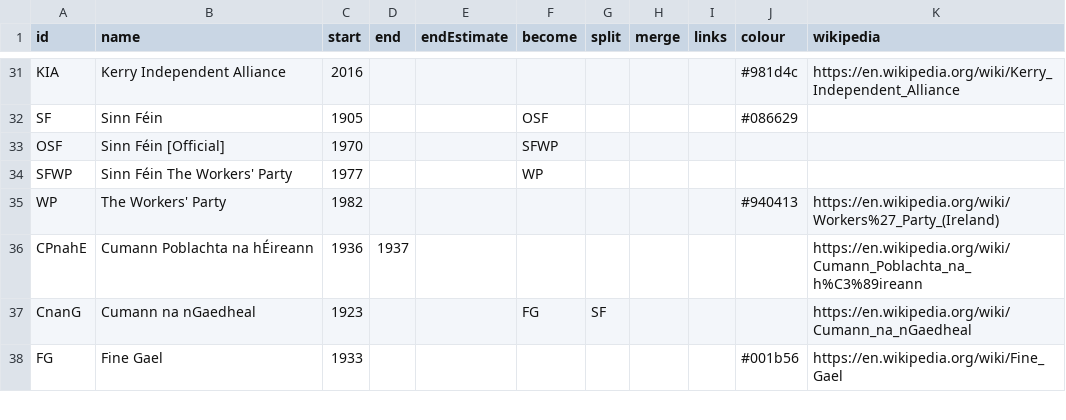
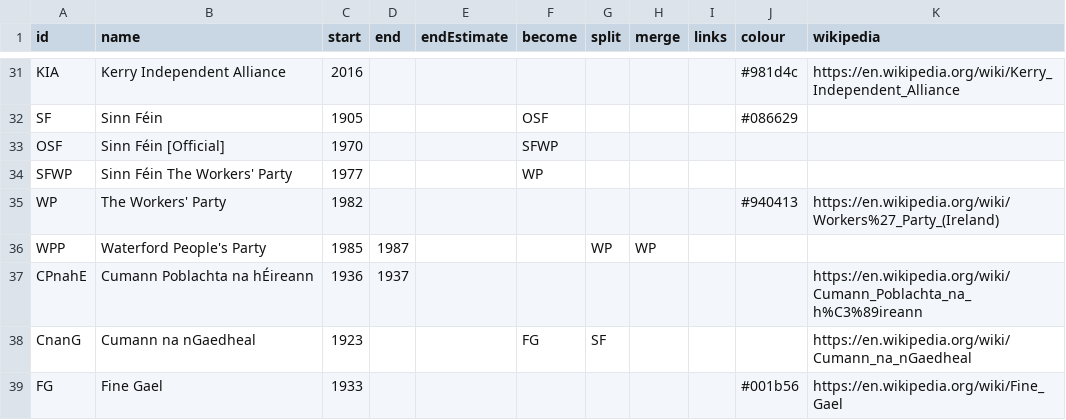
Before and after one commit to Aonrud/Irish-Electoral-Parties, a CSV file: docs/parties.csv, drawn as a sheet; only a part is shown, gaps mark what is left out; the diff names each change by its address in the sheet, - before the commit and + after, or states it on an @@ line.

Commit message:
content: add Waterford People's Party
* Split from WP; ran own candidates in 1985 LE before merging back in 1987

```diff
--- a/docs/parties.csv
+++ b/docs/parties.csv
+row 36: WPP | Waterford People's Party | 1985 | 1987 |  |  | WP | WP
```
